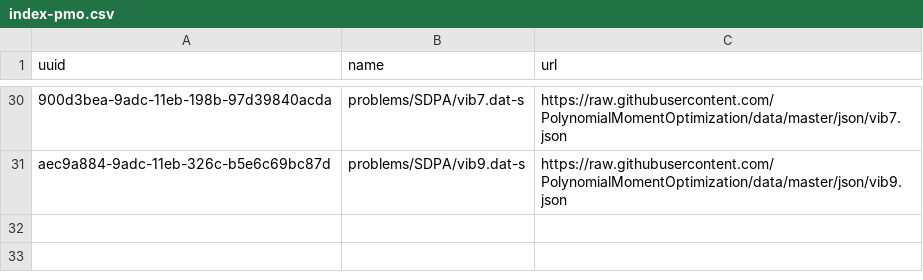
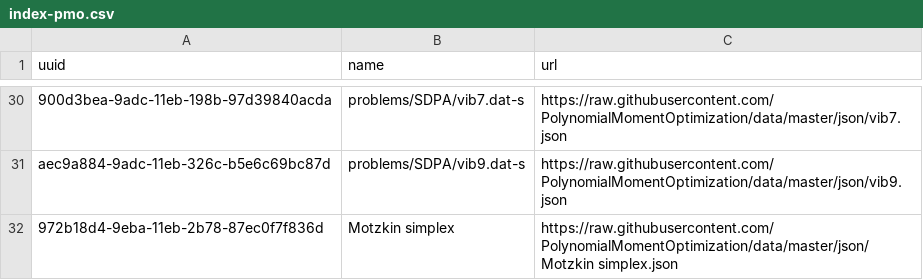
Before and after one commit to PolynomialMomentOptimization/data, a CSV file: registries/index-pmo.csv, drawn as a sheet; only a part is shown, gaps mark what is left out; the diff names each change by its address in the sheet, - before the commit and + after, or states it on an @@ line.

Commit message:
add to index Motzkin simplex.json

```diff
--- a/registries/index-pmo.csv
+++ b/registries/index-pmo.csv
+row 32: 972b18d4-9eba-11eb-2b78-87ec0f7f836d | Motzkin simplex | https://raw.githubusercontent.com/PolynomialMomentOptimization/data/master/json/Motzkin simplex.json
```
